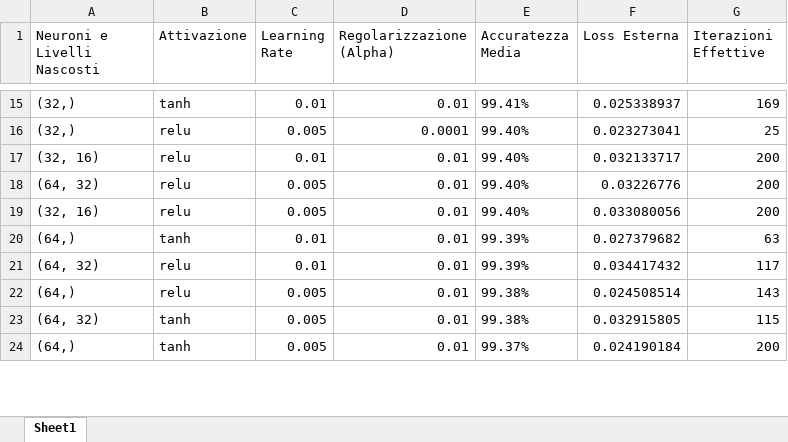
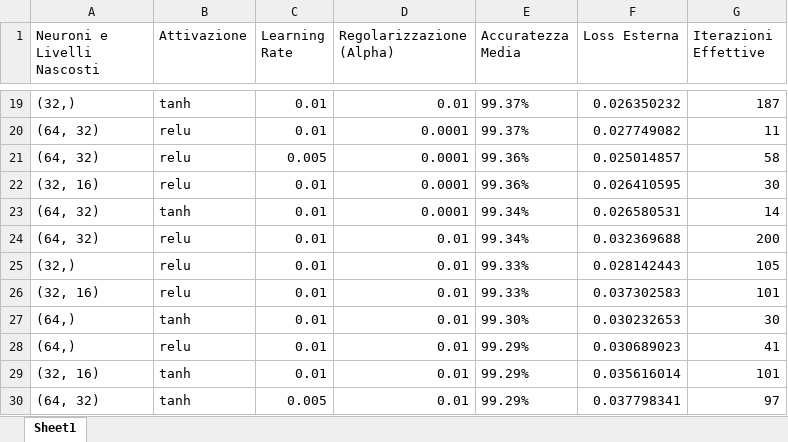
Before and after one commit to AlessandroFerrariJob/Laminatoio_Tesi, an Excel workbook: export_dati/04_Step4B_Risultati_TensorFlow.xlsx, sheet Sheet1, drawn as a sheet; only a part is shown, gaps mark what is left out; values as stored, in another font and other column widths than the file's, no borders; removed rows and columns are numbered as before the commit, all else as after; the diff covers the shown part only; the diff names each change by its address in the sheet, - before the commit and + after, or states it on an @@ line.

```diff
--- a/export_dati/04_Step4B_Risultati_TensorFlow.xlsx (sheet Sheet1)
+++ b/export_dati/04_Step4B_Risultati_TensorFlow.xlsx (sheet Sheet1)
-E19 (Accuratezza Media): 99.41%
+E19 (Accuratezza Media): 99.37%
-F19 (Loss Esterna): 0.025338937
+F19 (Loss Esterna): 0.026350232
-G19 (Iterazioni Effettive): 169
+G19 (Iterazioni Effettive): 187
-row 16: (32,) | relu | 0.005 | 0.0001 | 99.40% | 0.023273041 | 25
+row 20: (64, 32) | relu | 0.01 | 0.0001 | 99.37% | 0.027749082 | 11
+row 21: (64, 32) | relu | 0.005 | 0.0001 | 99.36% | 0.025014857 | 58
-D22 (Regolarizzazione (Alpha)): 0.01
+D22 (Regolarizzazione (Alpha)): 0.0001
-E22 (Accuratezza Media): 99.40%
+E22 (Accuratezza Media): 99.36%
-F22 (Loss Esterna): 0.032133717
+F22 (Loss Esterna): 0.026410595
-G22 (Iterazioni Effettive): 200
+G22 (Iterazioni Effettive): 30
+row 23: (64, 32) | tanh | 0.01 | 0.0001 | 99.34% | 0.026580531 | 14
-C24 (Learning Rate): 0.005
+C24 (Learning Rate): 0.01
-E24 (Accuratezza Media): 99.40%
+E24 (Accuratezza Media): 99.34%
-F24 (Loss Esterna): 0.03226776
+F24 (Loss Esterna): 0.032369688
+row 25: (32,) | relu | 0.01 | 0.01 | 99.33% | 0.028142443 | 105
-C26 (Learning Rate): 0.005
+C26 (Learning Rate): 0.01
-E26 (Accuratezza Media): 99.40%
+E26 (Accuratezza Media): 99.33%
-F26 (Loss Esterna): 0.033080056
+F26 (Loss Esterna): 0.037302583
-G26 (Iterazioni Effettive): 200
+G26 (Iterazioni Effettive): 101
-E27 (Accuratezza Media): 99.39%
+E27 (Accuratezza Media): 99.30%
-F27 (Loss Esterna): 0.027379682
+F27 (Loss Esterna): 0.030232653
-G27 (Iterazioni Effettive): 63
+G27 (Iterazioni Effettive): 30
-row 21: (64, 32) | relu | 0.01 | 0.01 | 99.39% | 0.034417432 | 117
-C28 (Learning Rate): 0.005
+C28 (Learning Rate): 0.01
-E28 (Accuratezza Media): 99.38%
+E28 (Accuratezza Media): 99.29%
-F28 (Loss Esterna): 0.024508514
+F28 (Loss Esterna): 0.030689023
-G28 (Iterazioni Effettive): 143
+G28 (Iterazioni Effettive): 41
+row 29: (32, 16) | tanh | 0.01 | 0.01 | 99.29% | 0.035616014 | 101
-E30 (Accuratezza Media): 99.38%
+E30 (Accuratezza Media): 99.29%
-F30 (Loss Esterna): 0.032915805
+F30 (Loss Esterna): 0.037798341
-G30 (Iterazioni Effettive): 115
+G30 (Iterazioni Effettive): 97
-row 24: (64,) | tanh | 0.005 | 0.01 | 99.37% | 0.024190184 | 200
```
Also changed, not shown: 13 added rows, 15 removed rows and 21 edited cells elsewhere in this sheet, export_dati/03_Step3_Test_Scalato.xlsx, export_dati/03_Step3_Val_Scalato.xlsx, 10 other files.
